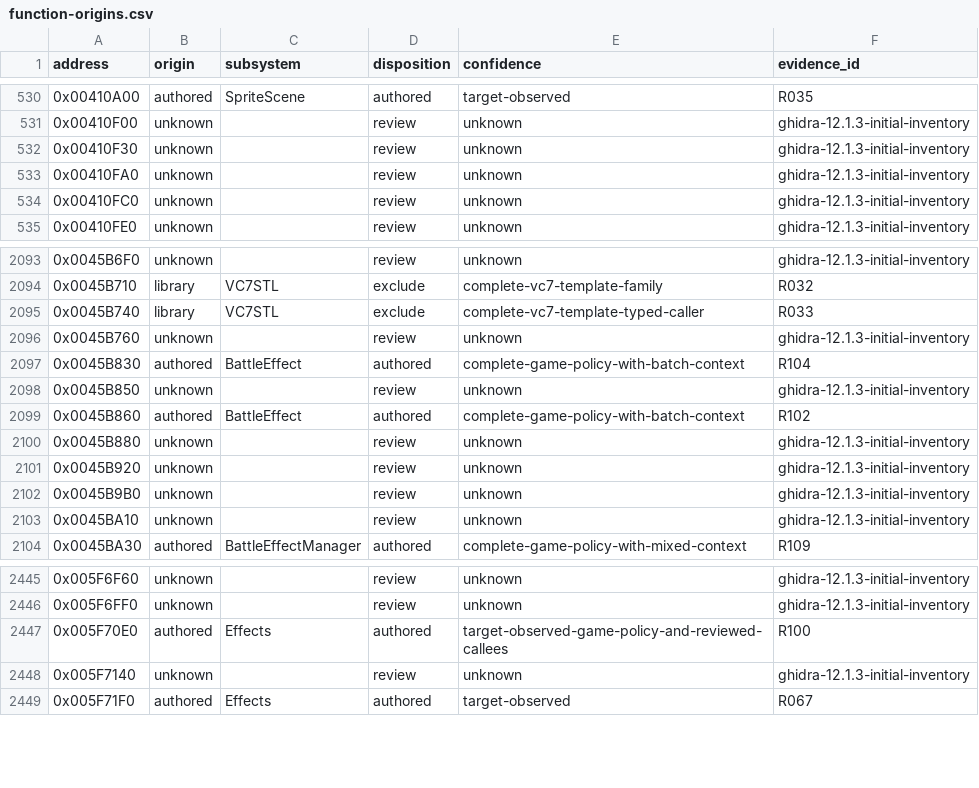
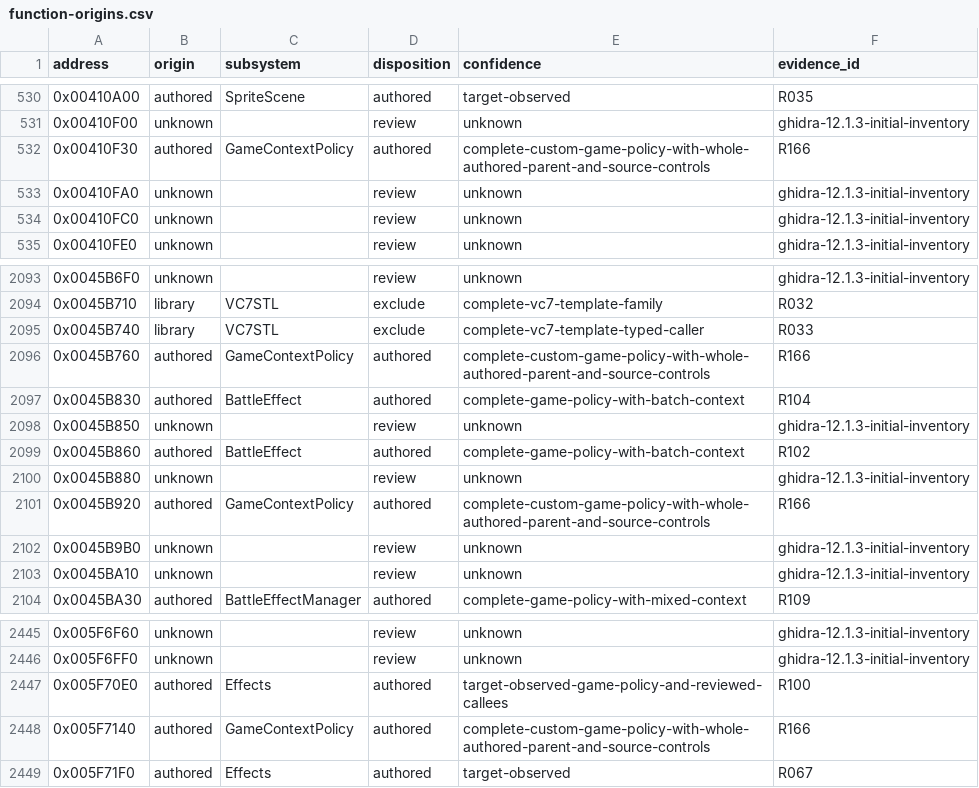
Before and after one commit to N0zoM1z0/th075, a CSV file: config/function-origins.csv, drawn as a sheet; only a part is shown, gaps mark what is left out.

```diff
--- a/config/function-origins.csv
+++ b/config/function-origins.csv
@@ -531,3 +531,3 @@ address,origin,subsystem,disposition,confidence,evidence_id
 0x00410F00,unknown,,review,unknown,ghidra-12.1.3-initial-inventory
-0x00410F30,unknown,,review,unknown,ghidra-12.1.3-initial-inventory
+0x00410F30,authored,GameContextPolicy,authored,complete-custom-game-policy-with-whole-authored-parent-and-source-controls,R166
 0x00410FA0,unknown,,review,unknown,ghidra-12.1.3-initial-inventory
@@ -2095,3 +2095,3 @@ address,origin,subsystem,disposition,confidence,evidence_id
 0x0045B740,library,VC7STL,exclude,complete-vc7-template-typed-caller,R033
-0x0045B760,unknown,,review,unknown,ghidra-12.1.3-initial-inventory
+0x0045B760,authored,GameContextPolicy,authored,complete-custom-game-policy-with-whole-authored-parent-and-source-controls,R166
 0x0045B830,authored,BattleEffect,authored,complete-game-policy-with-batch-context,R104
@@ -2100,3 +2100,3 @@ address,origin,subsystem,disposition,confidence,evidence_id
 0x0045B880,unknown,,review,unknown,ghidra-12.1.3-initial-inventory
-0x0045B920,unknown,,review,unknown,ghidra-12.1.3-initial-inventory
+0x0045B920,authored,GameContextPolicy,authored,complete-custom-game-policy-with-whole-authored-parent-and-source-controls,R166
 0x0045B9B0,unknown,,review,unknown,ghidra-12.1.3-initial-inventory
@@ -2447,3 +2447,3 @@ address,origin,subsystem,disposition,confidence,evidence_id
 0x005F70E0,authored,Effects,authored,target-observed-game-policy-and-reviewed-callees,R100
-0x005F7140,unknown,,review,unknown,ghidra-12.1.3-initial-inventory
+0x005F7140,authored,GameContextPolicy,authored,complete-custom-game-policy-with-whole-authored-parent-and-source-controls,R166
 0x005F71F0,authored,Effects,authored,target-observed,R067
```
Also changed, not shown: config/authored-origin-evidence.csv, 10 other files.
